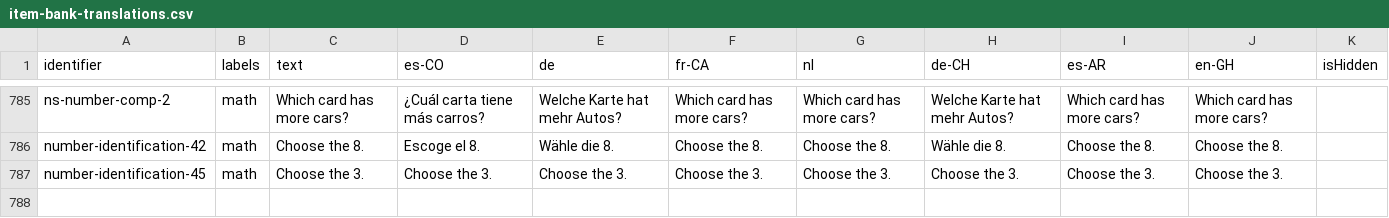
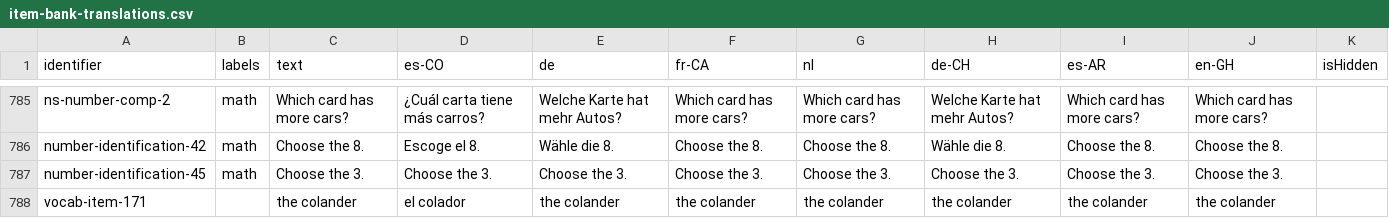
Before and after one commit to levante-framework/levante_translations, a CSV file: translations/itembank/item-bank-translations.csv, drawn as a sheet; only a part is shown, gaps mark what is left out.

Commit message:
New translations translations/itembank/item-bank-translations.csv (bundle: 28)

```diff
--- a/translations/itembank/item-bank-translations.csv
+++ b/translations/itembank/item-bank-translations.csv
@@ -847 +847,2 @@ number-identification-42,math,Choose the 8.,Escoge el 8. ,Wähle die  8.,Choose
 number-identification-45,math,Choose the 3.,Choose the 3.,Choose the 3.,Choose the 3.,Choose the 3.,Choose the 3.,Choose the 3.,Choose the 3.,
+vocab-item-171,,the colander,el colador,the colander,the colander,the colander,the colander,the colander,the colander,
```
